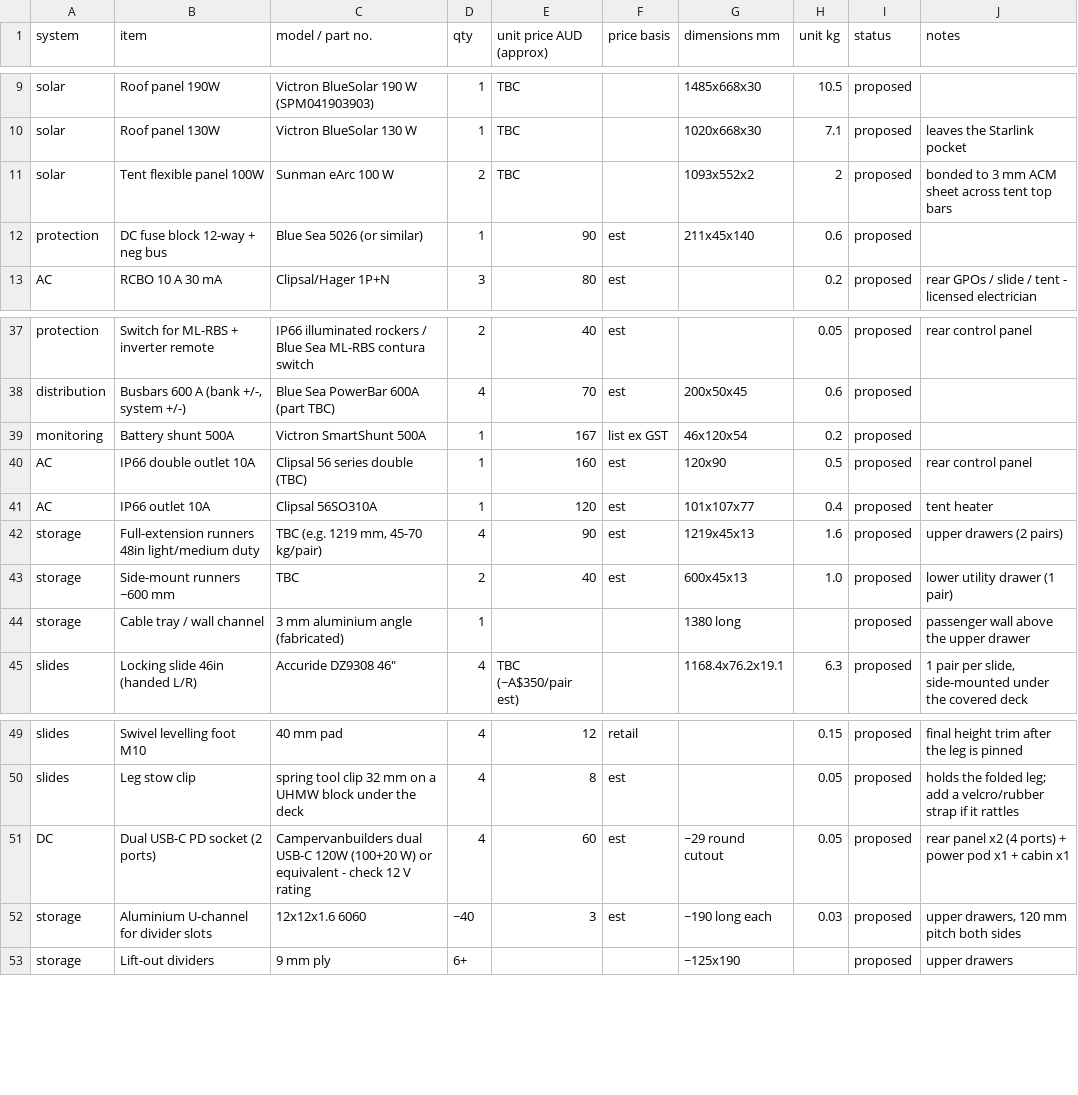
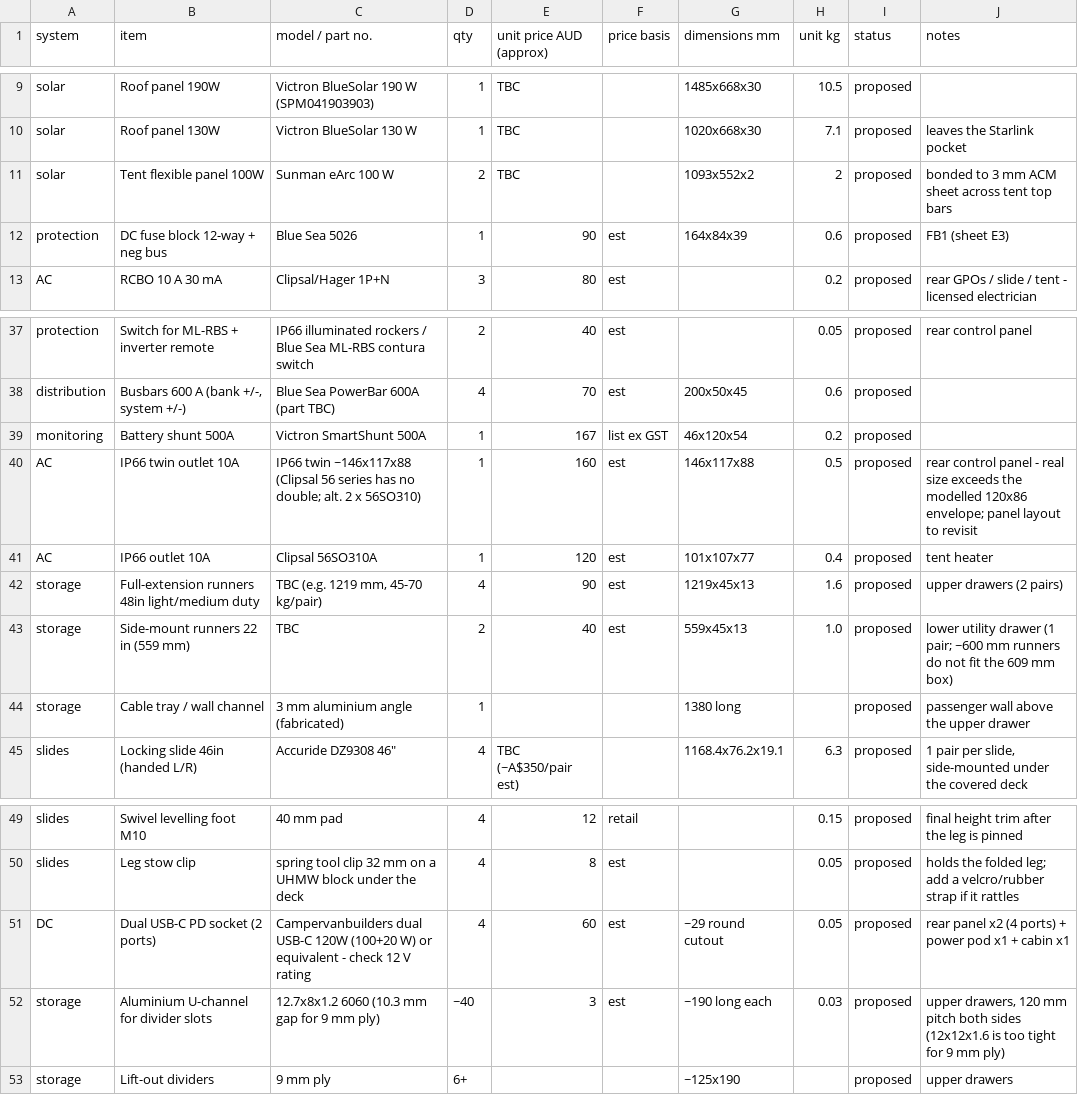
Before and after one commit to Kieran-who/kia-tasman-fitout, a CSV file: bom/product-list-v0.8.csv, drawn as a sheet; only a part is shown, gaps mark what is left out.

```diff
--- a/bom/product-list-v0.8.csv
+++ b/bom/product-list-v0.8.csv
@@ -11,3 +11,3 @@ solar,Roof panel 130W,Victron BlueSolar 130 W,1,TBC,,1020x668x30,7.1,proposed,le
 solar,Tent flexible panel 100W,Sunman eArc 100 W,2,TBC,,1093x552x2,2,proposed,bonded to 3 mm ACM sheet across tent top bars
-protection,DC fuse block 12-way + neg bus,Blue Sea 5026 (or similar),1,90,est,211x45x140,0.6,proposed,
+protection,DC fuse block 12-way + neg bus,Blue Sea 5026,1,90,est,164x84x39,0.6,proposed,"FB1 (sheet E3)"
 AC,RCBO 10 A 30 mA,Clipsal/Hager 1P+N,3,80,est,,0.2,proposed,rear GPOs / slide / tent - licensed electrician
@@ -39,6 +39,6 @@ distribution,"Busbars 600 A (bank +/-, system +/-)",Blue Sea PowerBar 600A (part
 monitoring,Battery shunt 500A,Victron SmartShunt 500A,1,167,list ex GST,46x120x54,0.2,proposed,
-AC,IP66 double outlet 10A,Clipsal 56 series double (TBC),1,160,est,120x90,0.5,proposed,rear control panel
+AC,IP66 twin outlet 10A,"IP66 twin ~146x117x88 (Clipsal 56 series has no double; alt. 2 x 56SO310)",1,160,est,146x117x88,0.5,proposed,"rear control panel - real size exceeds the modelled 120x86 envelope; panel layout to revisit"
 AC,IP66 outlet 10A,Clipsal 56SO310A,1,120,est,101x107x77,0.4,proposed,tent heater
 storage,Full-extension runners 48in light/medium duty,"TBC (e.g. 1219 mm, 45-70 kg/pair)",4,90,est,1219x45x13,1.6,proposed,upper drawers (2 pairs)
-storage,Side-mount runners ~600 mm,TBC,2,40,est,600x45x13,1.0,proposed,lower utility drawer (1 pair)
+storage,Side-mount runners 22 in (559 mm),TBC,2,40,est,559x45x13,1.0,proposed,lower utility drawer (1 pair; ~600 mm runners do not fit the 609 mm box)
 storage,Cable tray / wall channel,3 mm aluminium angle (fabricated),1,,,1380 long,,proposed,passenger wall above the upper drawer
@@ -51,3 +51,3 @@ slides,Leg stow clip,"spring tool clip 32 mm on a UHMW block under the deck",4,8
 DC,Dual USB-C PD socket (2 ports),Campervanbuilders dual USB-C 120W (100+20 W) or equivalent - check 12 V rating,4,60,est,~29 round cutout,0.05,proposed,rear panel x2 (4 ports) + power pod x1 + cabin x1
-storage,Aluminium U-channel for divider slots,12x12x1.6 6060,~40,3,est,~190 long each,0.03,proposed,"upper drawers, 120 mm pitch both sides"
+storage,Aluminium U-channel for divider slots,12.7x8x1.2 6060 (10.3 mm gap for 9 mm ply),~40,3,est,~190 long each,0.03,proposed,"upper drawers, 120 mm pitch both sides (12x12x1.6 is too tight for 9 mm ply)"
 storage,Lift-out dividers,9 mm ply,6+,,,~125x190,,proposed,upper drawers
```
